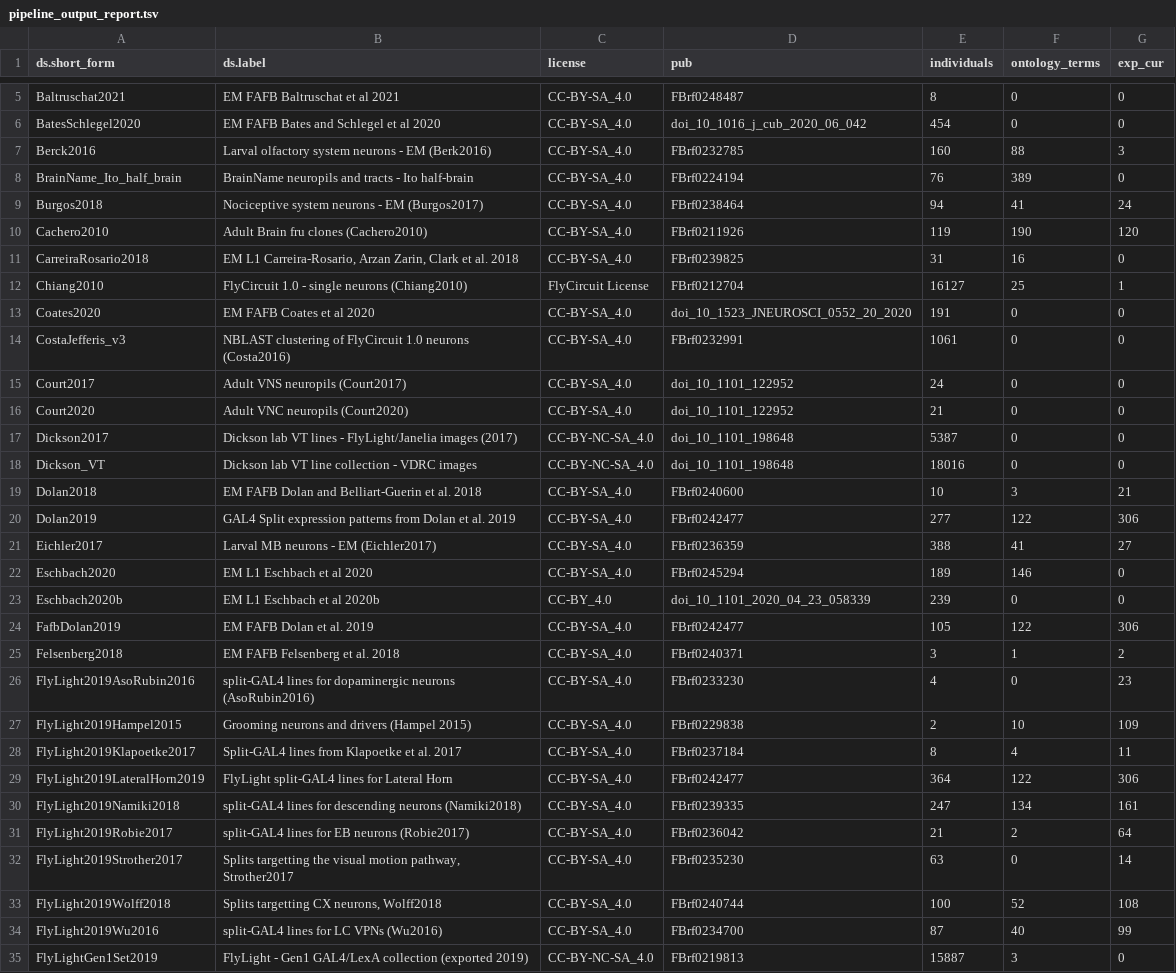
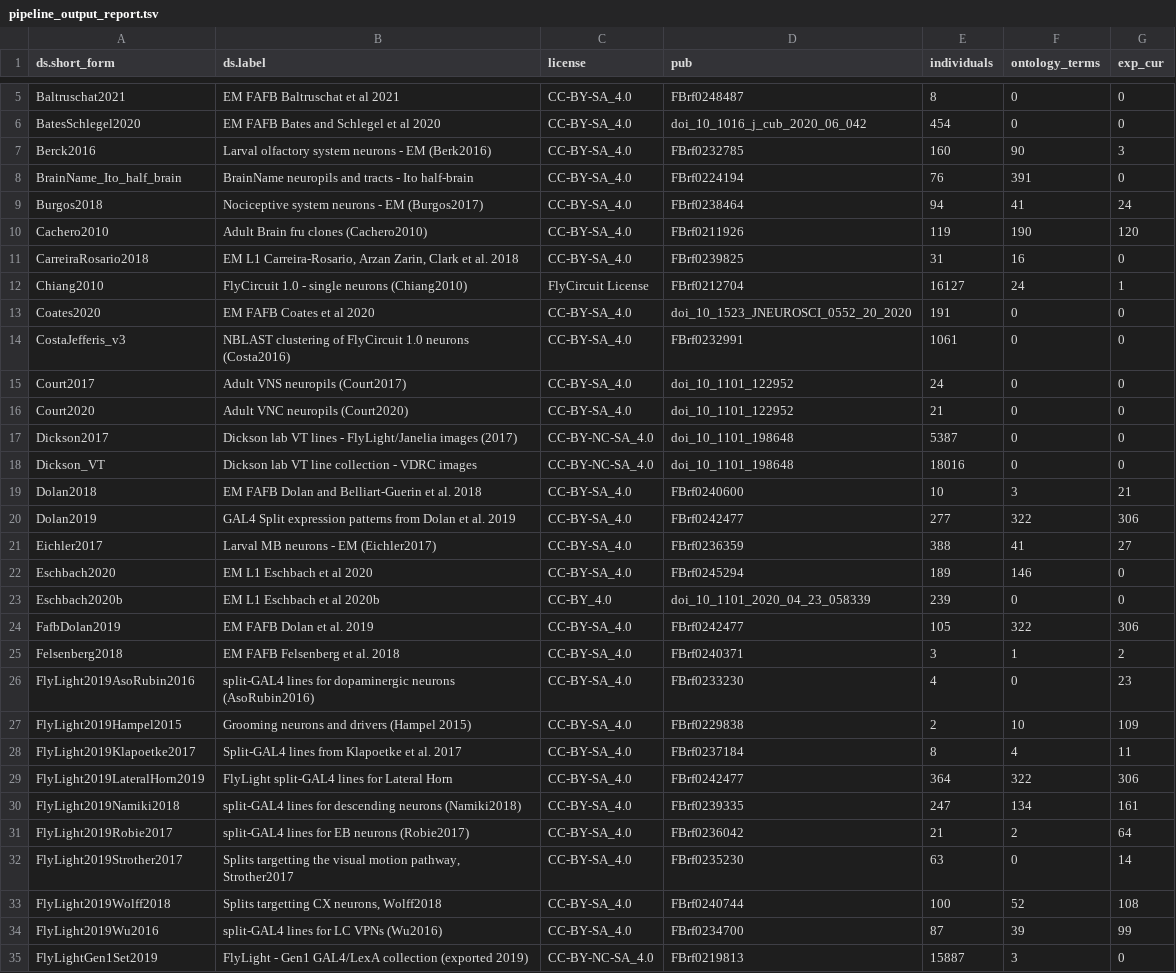
Before and after one commit to VirtualFlyBrain/VFB_reporting_results, a TSV file: pipeline_output_report.tsv, drawn as a sheet; only a part is shown, gaps mark what is left out; the diff covers the shown part only.

```diff
--- a/pipeline_output_report.tsv
+++ b/pipeline_output_report.tsv
@@ -6,4 +6,4 @@ Baltruschat2021	EM FAFB Baltruschat et al 2021	CC-BY-SA_4.0	FBrf0248487	8	0	0
 BatesSchlegel2020	EM FAFB Bates and Schlegel et al 2020	CC-BY-SA_4.0	doi_10_1016_j_cub_2020_06_042	454	0	0
-Berck2016	Larval olfactory system neurons - EM (Berk2016)	CC-BY-SA_4.0	FBrf0232785	160	88	3
-BrainName_Ito_half_brain	BrainName neuropils and tracts - Ito half-brain	CC-BY-SA_4.0	FBrf0224194	76	389	0
+Berck2016	Larval olfactory system neurons - EM (Berk2016)	CC-BY-SA_4.0	FBrf0232785	160	90	3
+BrainName_Ito_half_brain	BrainName neuropils and tracts - Ito half-brain	CC-BY-SA_4.0	FBrf0224194	76	391	0
 Burgos2018	Nociceptive system neurons - EM (Burgos2017)	CC-BY-SA_4.0	FBrf0238464	94	41	24
@@ -11,3 +11,3 @@ Cachero2010	Adult Brain fru clones (Cachero2010)	CC-BY-SA_4.0	FBrf0211926	119	19
 CarreiraRosario2018	EM L1 Carreira-Rosario, Arzan Zarin, Clark et al. 2018	CC-BY-SA_4.0	FBrf0239825	31	16	0
-Chiang2010	FlyCircuit 1.0 - single neurons (Chiang2010)	FlyCircuit License	FBrf0212704	16127	25	1
+Chiang2010	FlyCircuit 1.0 - single neurons (Chiang2010)	FlyCircuit License	FBrf0212704	16127	24	1
 Coates2020	EM FAFB Coates et al 2020	CC-BY-SA_4.0	doi_10_1523_JNEUROSCI_0552_20_2020	191	0	0
@@ -19,3 +19,3 @@ Dickson_VT	Dickson lab VT line collection - VDRC images	CC-BY-NC-SA_4.0	doi_10_1
 Dolan2018	EM FAFB Dolan and Belliart-Guerin et al. 2018	CC-BY-SA_4.0	FBrf0240600	10	3	21
-Dolan2019	GAL4 Split expression patterns from Dolan et al. 2019	CC-BY-SA_4.0	FBrf0242477	277	122	306
+Dolan2019	GAL4 Split expression patterns from Dolan et al. 2019	CC-BY-SA_4.0	FBrf0242477	277	322	306
 Eichler2017	Larval MB neurons - EM (Eichler2017)	CC-BY-SA_4.0	FBrf0236359	388	41	27
@@ -23,3 +23,3 @@ Eschbach2020	EM L1 Eschbach et al 2020	CC-BY-SA_4.0	FBrf0245294	189	146	0
 Eschbach2020b	EM L1 Eschbach et al 2020b	CC-BY_4.0	doi_10_1101_2020_04_23_058339	239	0	0
-FafbDolan2019	EM FAFB Dolan et al. 2019	CC-BY-SA_4.0	FBrf0242477	105	122	306
+FafbDolan2019	EM FAFB Dolan et al. 2019	CC-BY-SA_4.0	FBrf0242477	105	322	306
 Felsenberg2018	EM FAFB Felsenberg et al. 2018	CC-BY-SA_4.0	FBrf0240371	3	1	2
@@ -28,3 +28,3 @@ FlyLight2019Hampel2015	Grooming neurons and drivers (Hampel 2015)	CC-BY-SA_4.0	F
 FlyLight2019Klapoetke2017	Split-GAL4 lines from Klapoetke et al. 2017	CC-BY-SA_4.0	FBrf0237184	8	4	11
-FlyLight2019LateralHorn2019	FlyLight split-GAL4 lines for Lateral Horn	CC-BY-SA_4.0	FBrf0242477	364	122	306
+FlyLight2019LateralHorn2019	FlyLight split-GAL4 lines for Lateral Horn	CC-BY-SA_4.0	FBrf0242477	364	322	306
 FlyLight2019Namiki2018	split-GAL4 lines for descending neurons (Namiki2018)	CC-BY-SA_4.0	FBrf0239335	247	134	161
@@ -33,3 +33,3 @@ FlyLight2019Strother2017	Splits targetting the visual motion pathway, Strother20
 FlyLight2019Wolff2018	Splits targetting CX neurons, Wolff2018	CC-BY-SA_4.0	FBrf0240744	100	52	108
-FlyLight2019Wu2016	split-GAL4 lines for LC VPNs (Wu2016)	CC-BY-SA_4.0	FBrf0234700	87	40	99
+FlyLight2019Wu2016	split-GAL4 lines for LC VPNs (Wu2016)	CC-BY-SA_4.0	FBrf0234700	87	39	99
 FlyLightGen1Set2019	FlyLight - Gen1 GAL4/LexA collection (exported 2019)	CC-BY-NC-SA_4.0	FBrf0219813	15887	3	0
```
Also changed, not shown: 3 edited cells elsewhere in this file, pdb_pipeline_output_diff.tsv, 1 other file.
